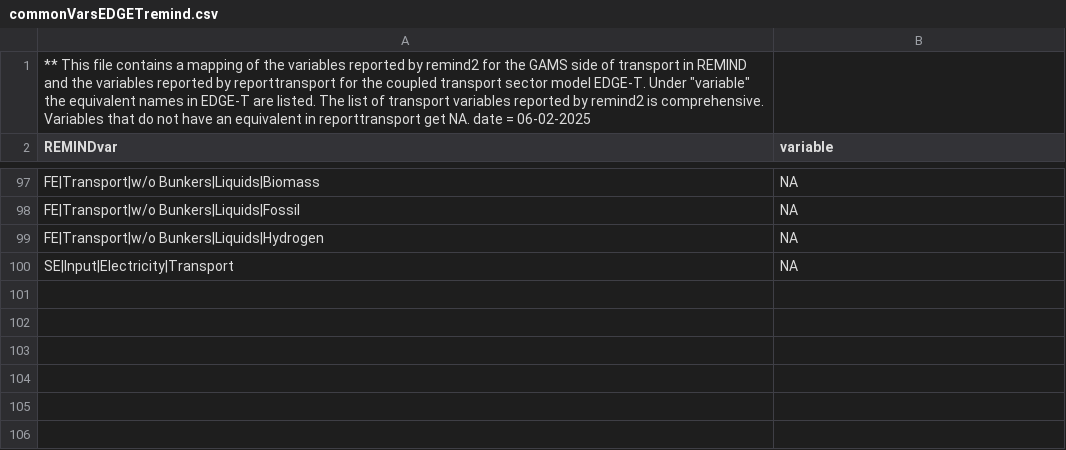
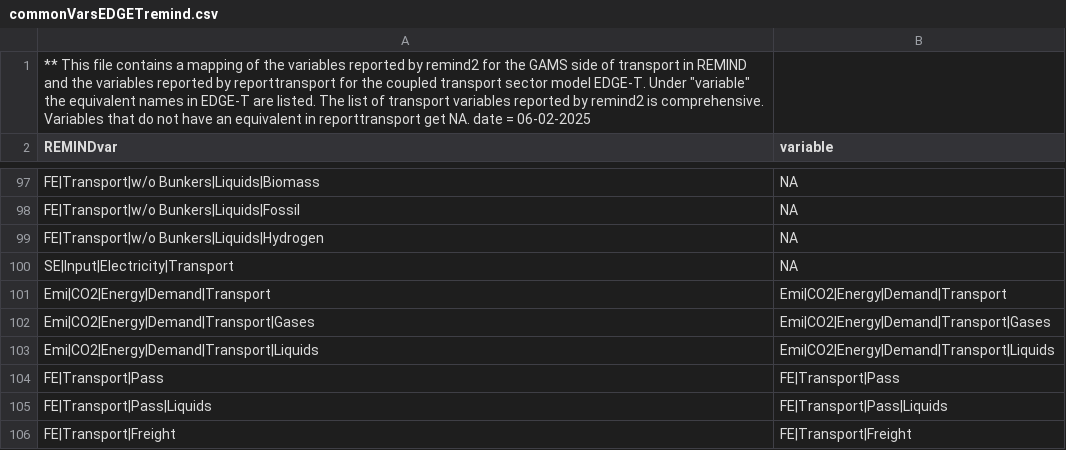
Before and after one commit to pik-piam/reporttransport, a CSV file: inst/commonVarsEDGETremind.csv, drawn as a sheet; only a part is shown, gaps mark what is left out; the diff names each change by its address in the sheet, - before the commit and + after, or states it on an @@ line.

```diff
--- a/inst/commonVarsEDGETremind.csv
+++ b/inst/commonVarsEDGETremind.csv
+row 101: Emi|CO2|Energy|Demand|Transport | Emi|CO2|Energy|Demand|Transport
+row 102: Emi|CO2|Energy|Demand|Transport|Gases | Emi|CO2|Energy|Demand|Transport|Gases
+row 103: Emi|CO2|Energy|Demand|Transport|Liquids | Emi|CO2|Energy|Demand|Transport|Liquids
+row 104: FE|Transport|Pass | FE|Transport|Pass
+row 105: FE|Transport|Pass|Liquids | FE|Transport|Pass|Liquids
+row 106: FE|Transport|Freight | FE|Transport|Freight
```
Also changed, not shown: 1 other file.
